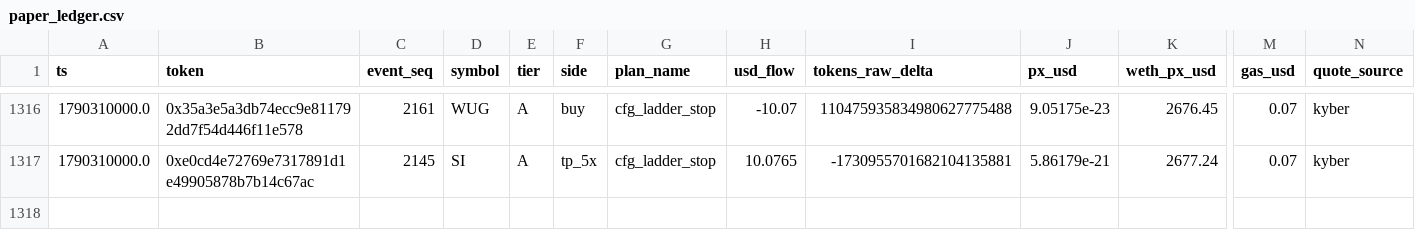
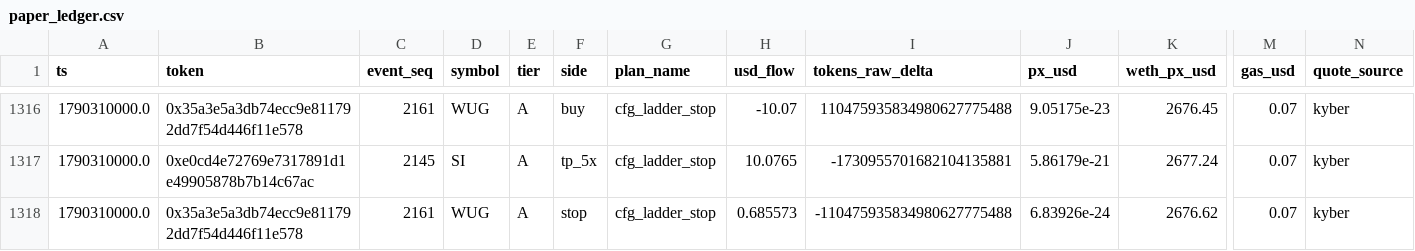
Before and after one commit to yousefjan2007-crypto/robinhood-screener, a CSV file: data/paper_ledger.csv, drawn as a sheet; only a part is shown, gaps mark what is left out; rows hold the shown columns only; the diff names each change by its address in the sheet, - before the commit and + after, or states it on an @@ line.

```diff
--- a/data/paper_ledger.csv
+++ b/data/paper_ledger.csv
+row 1318: 1790310000.0 | 0x35a3e5a3db74ecc9e811792dd7f54d446f11e578 | 2161 | WUG | A | stop | cfg_ladder_stop | 0.685573 | -110475935834980627775488 | 6.83926e-24 | 2676.62 | 0.07 | kyber
```
Also changed, not shown: data/ledger.csv, 12 other files.
